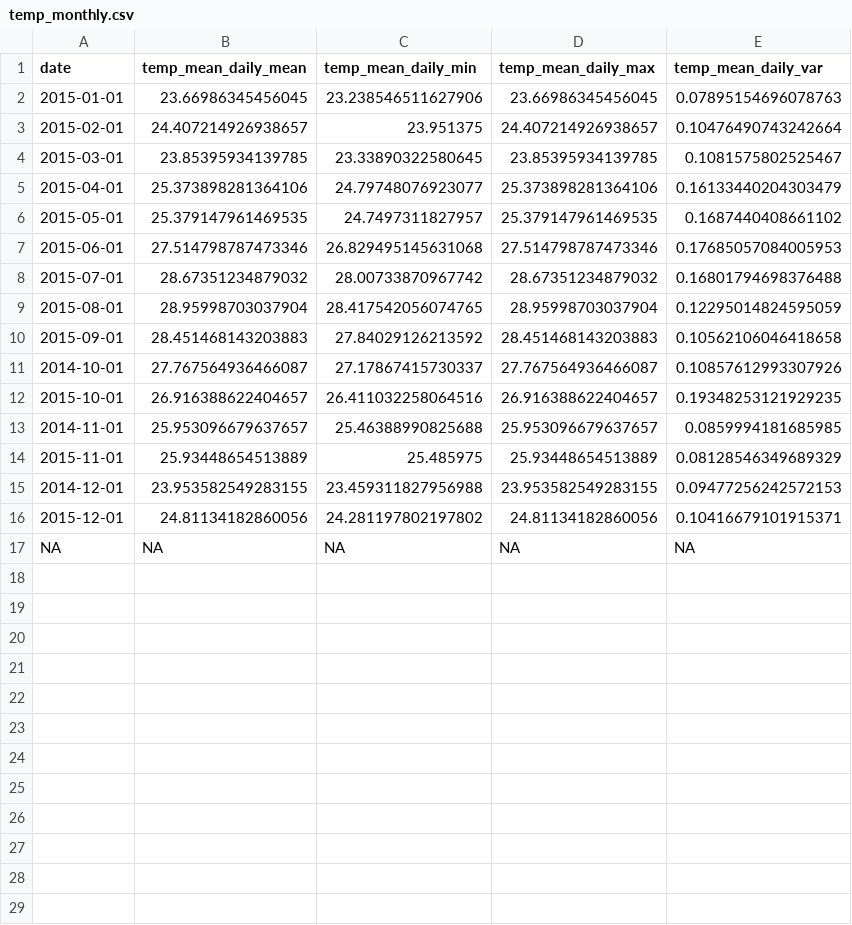
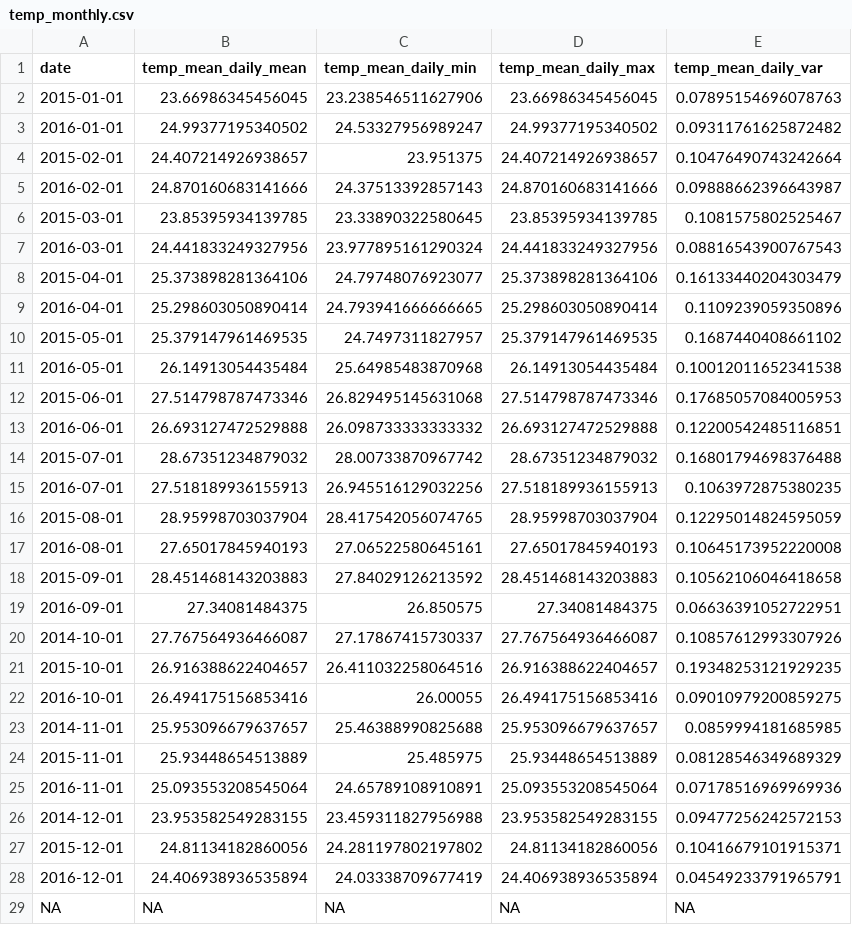
Before and after one commit to robertpdunn/kbay_physical, a CSV file: data_tidy/temp_monthly.csv, drawn as a sheet; the diff names each change by its address in the sheet, - before the commit and + after, or states it on an @@ line.

Commit message:
normalize date format

```diff
--- a/data_tidy/temp_monthly.csv
+++ b/data_tidy/temp_monthly.csv
+row 3: 2016-01-01 | 24.99377195340502 | 24.53327956989247 | 24.99377195340502 | 0.09311761625872482
+row 5: 2016-02-01 | 24.870160683141666 | 24.37513392857143 | 24.870160683141666 | 0.09888662396643987
+row 7: 2016-03-01 | 24.441833249327956 | 23.977895161290324 | 24.441833249327956 | 0.08816543900767543
+row 9: 2016-04-01 | 25.298603050890414 | 24.793941666666665 | 25.298603050890414 | 0.1109239059350896
+row 11: 2016-05-01 | 26.14913054435484 | 25.64985483870968 | 26.14913054435484 | 0.10012011652341538
+row 13: 2016-06-01 | 26.693127472529888 | 26.098733333333332 | 26.693127472529888 | 0.12200542485116851
+row 15: 2016-07-01 | 27.518189936155913 | 26.945516129032256 | 27.518189936155913 | 0.1063972875380235
+row 17: 2016-08-01 | 27.65017845940193 | 27.06522580645161 | 27.65017845940193 | 0.10645173952220008
+row 19: 2016-09-01 | 27.34081484375 | 26.850575 | 27.34081484375 | 0.06636391052722951
+row 22: 2016-10-01 | 26.494175156853416 | 26.00055 | 26.494175156853416 | 0.09010979200859275
+row 25: 2016-11-01 | 25.093553208545064 | 24.65789108910891 | 25.093553208545064 | 0.07178516969969936
+row 28: 2016-12-01 | 24.406938936535894 | 24.03338709677419 | 24.406938936535894 | 0.04549233791965791
```
Also changed, not shown: 1 other file.
